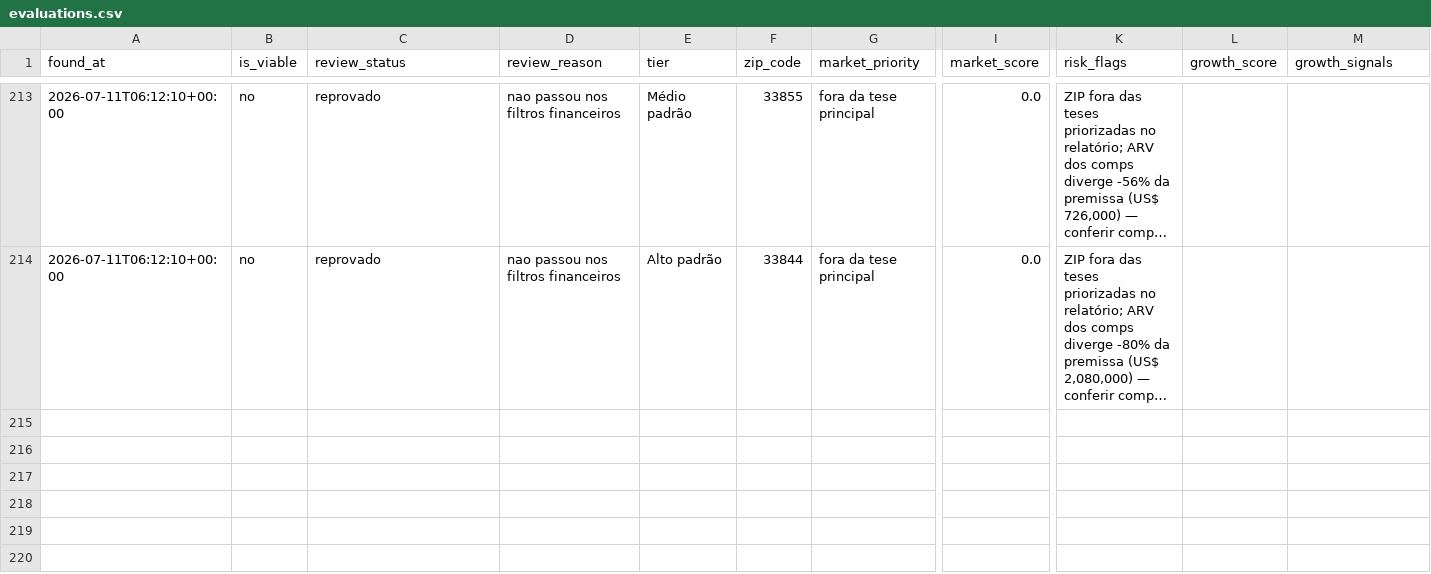
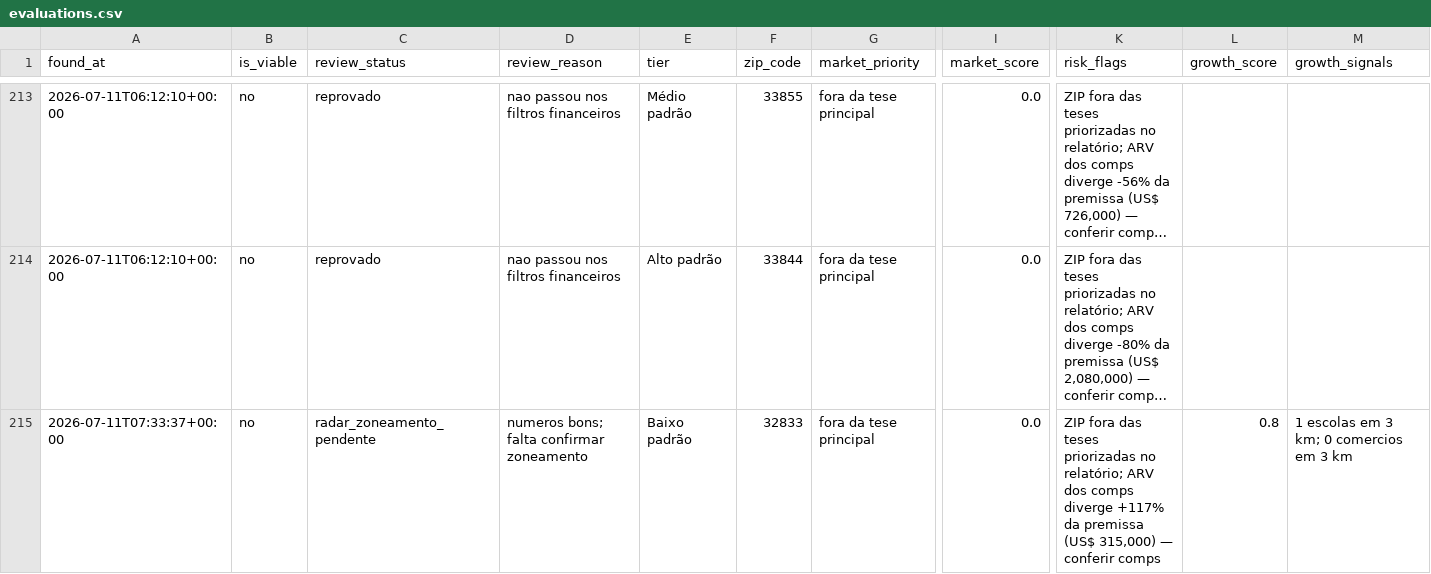
Before and after one commit to gchohfi/Zillow, a CSV file: state/evaluations.csv, drawn as a sheet; only a part is shown, gaps mark what is left out; long unchanged cells end in …; rows hold the shown columns only; the diff names each change by its address in the sheet, - before the commit and + after, or states it on an @@ line.

```diff
--- a/state/evaluations.csv
+++ b/state/evaluations.csv
+row 215: 2026-07-11T07:33:37+00:00 | no | radar_zoneamento_pendente | numeros bons; falta confirmar zoneamento | Baixo padrão | 32833 | fora da tese principal | 0.0 | ZIP fora das teses priorizadas no relatório; ARV dos comps diverge +117% da premissa (US$ 315,000) — conferir comps | 0.8 | 1 escolas em 3 km; 0 comercios em 3 km
```
Also changed, not shown: 2 other files.
